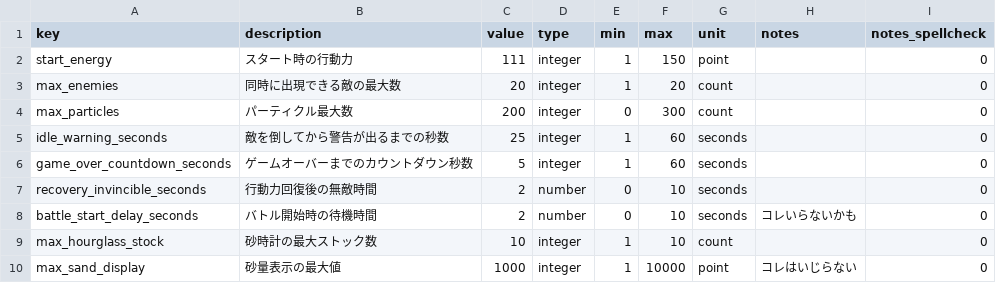
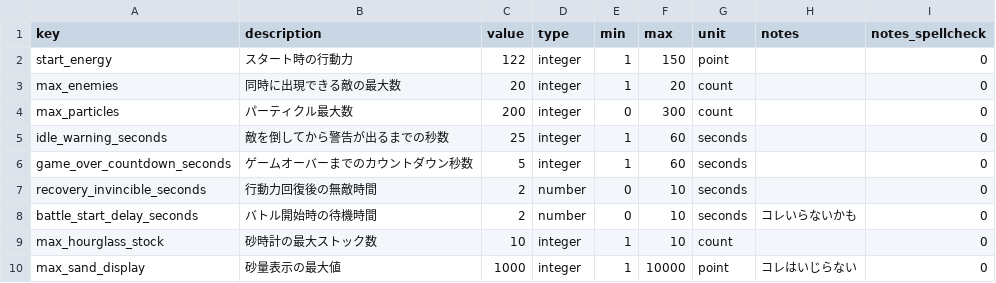
Before and after one commit to jtaro3/Clock-Attack, a CSV file: CSV/sheet-general.csv, drawn as a sheet.

Commit message:
Add per-sheet Calc export buttons and record current balance data

```diff
--- a/CSV/sheet-general.csv
+++ b/CSV/sheet-general.csv
@@ -1,3 +1,3 @@
 key,description,value,type,min,max,unit,notes,notes_spellcheck
-start_energy,スタート時の行動力 ,111,integer,1,150,point,,0
+start_energy,スタート時の行動力 ,122,integer,1,150,point,,0
 max_enemies,同時に出現できる敵の最大数,20,integer,1,20,count,,0
```
Also changed, not shown: 2 other files.
